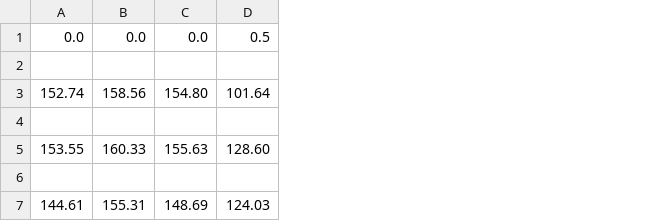
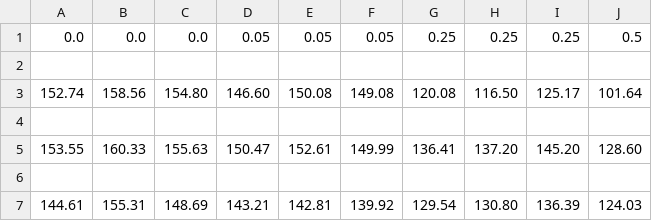
Before and after one commit to chris-tech-rgb/glucose-analysis, a CSV file: training data.csv, drawn as a sheet; only a part is shown; the diff names each change by its address in the sheet, - before the commit and + after, or states it on an @@ line.

```diff
--- a/training data.csv
+++ b/training data.csv
+column D, rows 1-7: 0.05 |  | 146.60 |  | 150.47 |  | 143.21
+column E, rows 1-7: 0.05 |  | 150.08 |  | 152.61 |  | 142.81
+column F, rows 1-7: 0.05 |  | 149.08 |  | 149.99 |  | 139.92
+column G, rows 1-7: 0.25 |  | 120.08 |  | 136.41 |  | 129.54
+column H, rows 1-7: 0.25 |  | 116.50 |  | 137.20 |  | 130.80
+column I, rows 1-7: 0.25 |  | 125.17 |  | 145.20 |  | 136.39
```
Also changed, not shown: 33 other files.
